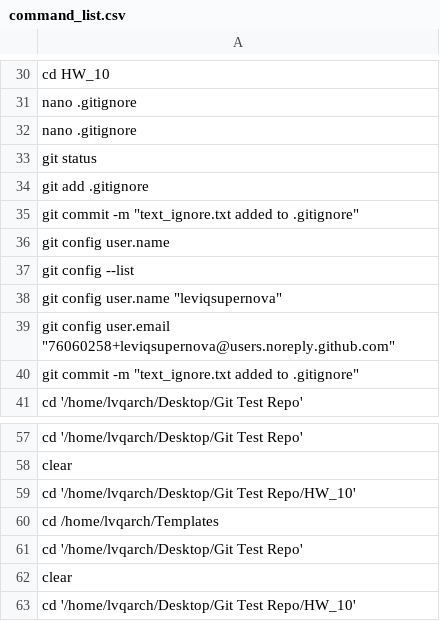
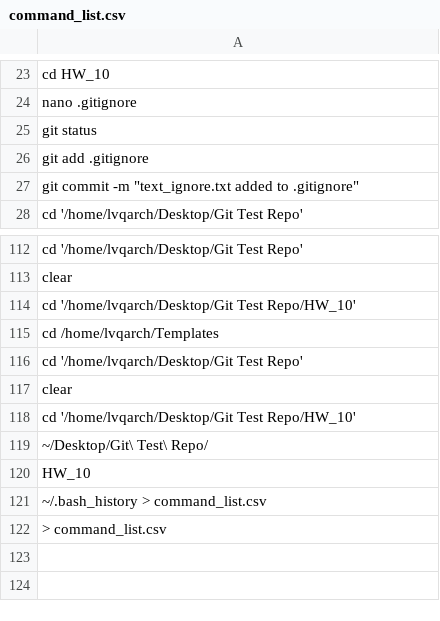
Before and after one commit to leviqsupernova/HW_10, a CSV file: command_list.csv, drawn as a sheet; only a part is shown, gaps mark what is left out; removed rows and columns are numbered as before the commit, all else as after; the diff covers the shown part only; the diff names each change by its address in the sheet, - before the commit and + after, or states it on an @@ line.

Commit message:
cleaer command_list.csv

```diff
--- a/command_list.csv
+++ b/command_list.csv
-row 32: nano .gitignore
-row 35: git commit -m "text_ignore.txt added to .gitignore"
-row 36: git config user.name
-row 37: git config --list
-row 38: git config user.name "leviqsupernova"
-row 39: git config user.email "76060258+leviqsupernova@users.noreply.github.com"
+row 119: ~/Desktop/Git\ Test\ Repo/
+row 120: HW_10
+row 121: ~/.bash_history > command_list.csv
+row 122: > command_list.csv
```
Also changed, not shown: 62 added rows, 1 removed row, 6 moved rows and 7 edited cells elsewhere in this file.
